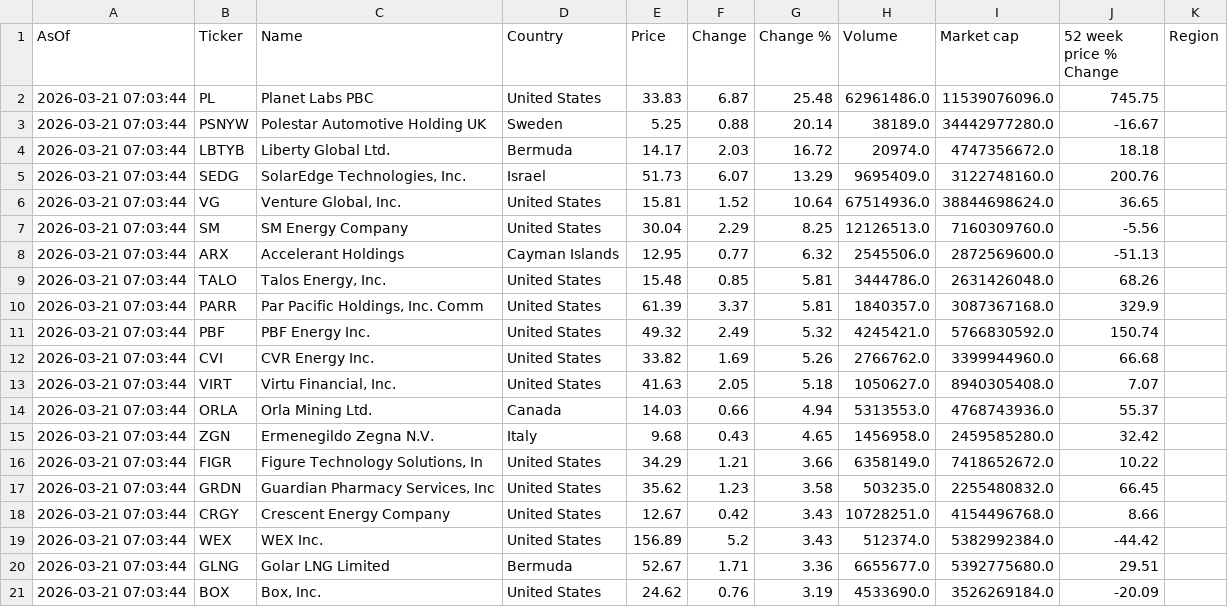
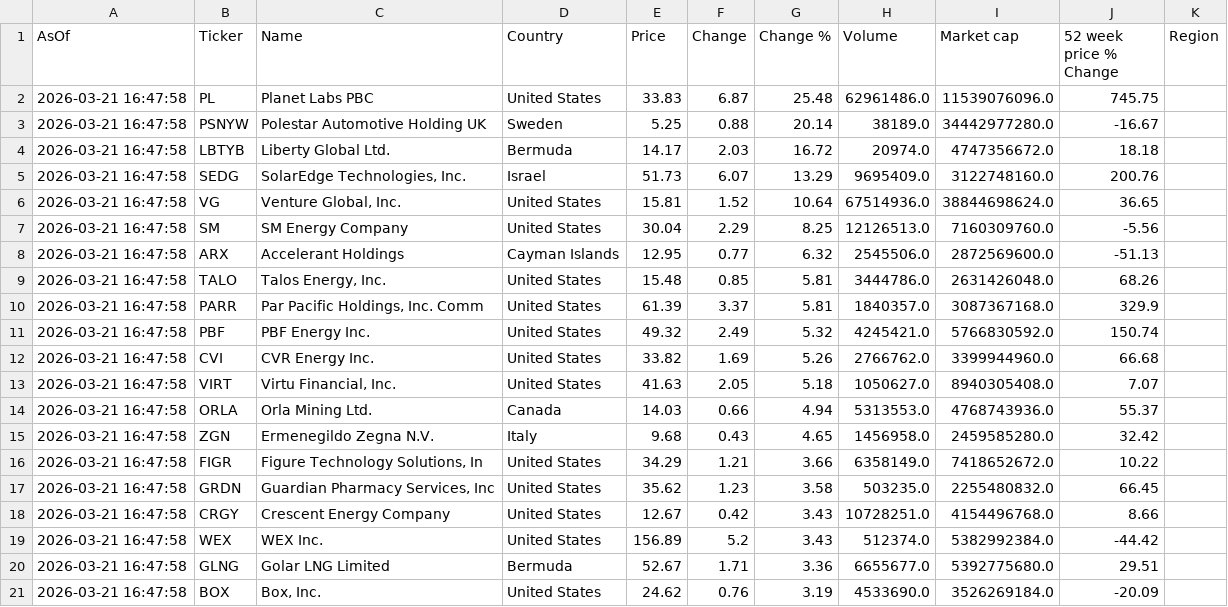
Before and after one commit to Kay79SL/FinanceApp, a CSV file: data/top_1000CSV.csv, drawn as a sheet.

```diff
--- a/data/top_1000CSV.csv
+++ b/data/top_1000CSV.csv
@@ -1,21 +1,21 @@
 AsOf,Ticker,Name,Country,Price,Change,Change %,Volume,Market cap,52 week price % Change,Region
-2026-03-21 07:03:44,PL,Planet Labs PBC,United States,33.83,6.87,25.48,62961486.0,11539076096.0,745.75,
-2026-03-21 07:03:44,PSNYW,Polestar Automotive Holding UK ,Sweden,5.25,0.88,20.14,38189.0,34442977280.0,-16.67,
-2026-03-21 07:03:44,LBTYB,Liberty Global Ltd.,Bermuda,14.17,2.03,16.72,20974.0,4747356672.0,18.18,
-2026-03-21 07:03:44,SEDG,"SolarEdge Technologies, Inc.",Israel,51.73,6.07,13.29,9695409.0,3122748160.0,200.76,
-2026-03-21 07:03:44,VG,"Venture Global, Inc.",United States,15.81,1.52,10.64,67514936.0,38844698624.0,36.65,
-2026-03-21 07:03:44,SM,SM Energy Company,United States,30.04,2.29,8.25,12126513.0,7160309760.0,-5.56,
-2026-03-21 07:03:44,ARX,Accelerant Holdings,Cayman Islands,12.95,0.77,6.32,2545506.0,2872569600.0,-51.13,
-2026-03-21 07:03:44,TALO,"Talos Energy, Inc.",United States,15.48,0.85,5.81,3444786.0,2631426048.0,68.26,
-2026-03-21 07:03:44,PARR,"Par Pacific Holdings, Inc. Comm",United States,61.39,3.37,5.81,1840357.0,3087367168.0,329.9,
-2026-03-21 07:03:44,PBF,PBF Energy Inc.,United States,49.32,2.49,5.32,4245421.0,5766830592.0,150.74,
-2026-03-21 07:03:44,CVI,CVR Energy Inc.,United States,33.82,1.69,5.26,2766762.0,3399944960.0,66.68,
-2026-03-21 07:03:44,VIRT,"Virtu Financial, Inc.",United States,41.63,2.05,5.18,1050627.0,8940305408.0,7.07,
-2026-03-21 07:03:44,ORLA,Orla Mining Ltd.,Canada,14.03,0.66,4.94,5313553.0,4768743936.0,55.37,
-2026-03-21 07:03:44,ZGN,Ermenegildo Zegna N.V.,Italy,9.68,0.43,4.65,1456958.0,2459585280.0,32.42,
-2026-03-21 07:03:44,FIGR,"Figure Technology Solutions, In",United States,34.29,1.21,3.66,6358149.0,7418652672.0,10.22,
-2026-03-21 07:03:44,GRDN,"Guardian Pharmacy Services, Inc",United States,35.62,1.23,3.58,503235.0,2255480832.0,66.45,
-2026-03-21 07:03:44,CRGY,Crescent Energy Company,United States,12.67,0.42,3.43,10728251.0,4154496768.0,8.66,
-2026-03-21 07:03:44,WEX,WEX Inc.,United States,156.89,5.2,3.43,512374.0,5382992384.0,-44.42,
-2026-03-21 07:03:44,GLNG,Golar LNG Limited,Bermuda,52.67,1.71,3.36,6655677.0,5392775680.0,29.51,
-2026-03-21 07:03:44,BOX,"Box, Inc.",United States,24.62,0.76,3.19,4533690.0,3526269184.0,-20.09,
+2026-03-21 16:47:58,PL,Planet Labs PBC,United States,33.83,6.87,25.48,62961486.0,11539076096.0,745.75,
+2026-03-21 16:47:58,PSNYW,Polestar Automotive Holding UK ,Sweden,5.25,0.88,20.14,38189.0,34442977280.0,-16.67,
+2026-03-21 16:47:58,LBTYB,Liberty Global Ltd.,Bermuda,14.17,2.03,16.72,20974.0,4747356672.0,18.18,
+2026-03-21 16:47:58,SEDG,"SolarEdge Technologies, Inc.",Israel,51.73,6.07,13.29,9695409.0,3122748160.0,200.76,
+2026-03-21 16:47:58,VG,"Venture Global, Inc.",United States,15.81,1.52,10.64,67514936.0,38844698624.0,36.65,
+2026-03-21 16:47:58,SM,SM Energy Company,United States,30.04,2.29,8.25,12126513.0,7160309760.0,-5.56,
+2026-03-21 16:47:58,ARX,Accelerant Holdings,Cayman Islands,12.95,0.77,6.32,2545506.0,2872569600.0,-51.13,
+2026-03-21 16:47:58,TALO,"Talos Energy, Inc.",United States,15.48,0.85,5.81,3444786.0,2631426048.0,68.26,
+2026-03-21 16:47:58,PARR,"Par Pacific Holdings, Inc. Comm",United States,61.39,3.37,5.81,1840357.0,3087367168.0,329.9,
+2026-03-21 16:47:58,PBF,PBF Energy Inc.,United States,49.32,2.49,5.32,4245421.0,5766830592.0,150.74,
+2026-03-21 16:47:58,CVI,CVR Energy Inc.,United States,33.82,1.69,5.26,2766762.0,3399944960.0,66.68,
+2026-03-21 16:47:58,VIRT,"Virtu Financial, Inc.",United States,41.63,2.05,5.18,1050627.0,8940305408.0,7.07,
+2026-03-21 16:47:58,ORLA,Orla Mining Ltd.,Canada,14.03,0.66,4.94,5313553.0,4768743936.0,55.37,
+2026-03-21 16:47:58,ZGN,Ermenegildo Zegna N.V.,Italy,9.68,0.43,4.65,1456958.0,2459585280.0,32.42,
+2026-03-21 16:47:58,FIGR,"Figure Technology Solutions, In",United States,34.29,1.21,3.66,6358149.0,7418652672.0,10.22,
+2026-03-21 16:47:58,GRDN,"Guardian Pharmacy Services, Inc",United States,35.62,1.23,3.58,503235.0,2255480832.0,66.45,
+2026-03-21 16:47:58,CRGY,Crescent Energy Company,United States,12.67,0.42,3.43,10728251.0,4154496768.0,8.66,
+2026-03-21 16:47:58,WEX,WEX Inc.,United States,156.89,5.2,3.43,512374.0,5382992384.0,-44.42,
+2026-03-21 16:47:58,GLNG,Golar LNG Limited,Bermuda,52.67,1.71,3.36,6655677.0,5392775680.0,29.51,
+2026-03-21 16:47:58,BOX,"Box, Inc.",United States,24.62,0.76,3.19,4533690.0,3526269184.0,-20.09,
```
